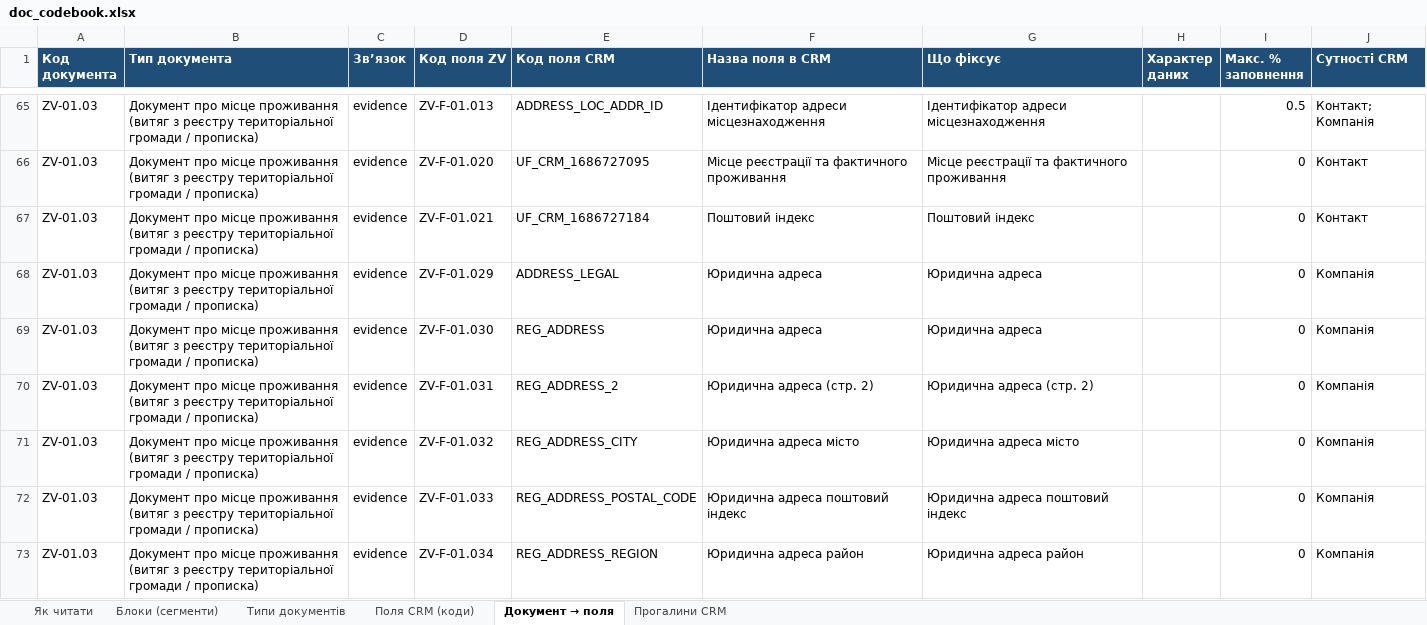
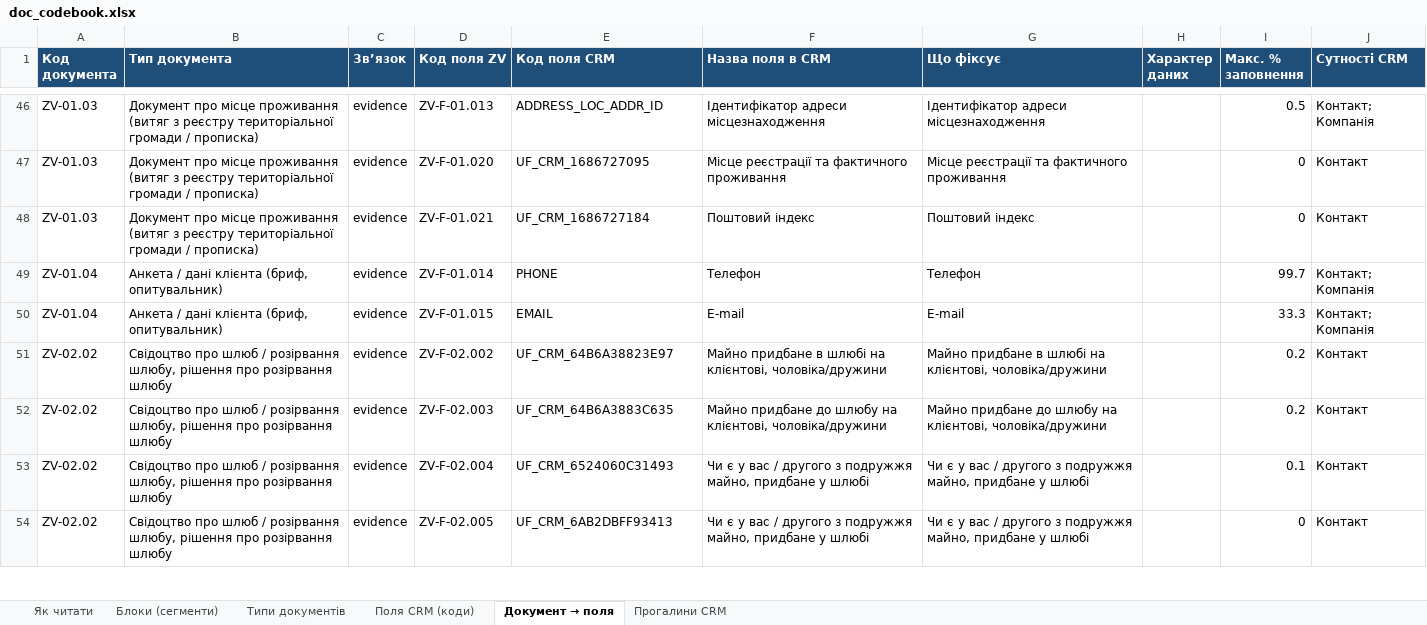
Before and after one commit to Zvilnymo/etl_zv, an Excel workbook: data/doc_registry/doc_codebook.xlsx, sheet Документ → поля, drawn as a sheet; only a part is shown, gaps mark what is left out; the shorter side is filled out with more unchanged rows; values as stored, in another font and other column widths than the file's, no borders; removed rows and columns are numbered as before the commit, all else as after; the diff covers the shown part only; the diff names each change by its address in the sheet, - before the commit and + after, or states it on an @@ line.

```diff
--- a/data/doc_registry/doc_codebook.xlsx (sheet Документ → поля)
+++ b/data/doc_registry/doc_codebook.xlsx (sheet Документ → поля)
-row 68: ZV-01.03 | Документ про місце проживання (витяг з реєстру територіальної громади / прописка) | evidence | ZV-F-01.029 | ADDRESS_LEGAL | Юридична адреса | Юридична адреса |  | 0 | Компанія
-row 69: ZV-01.03 | Документ про місце проживання (витяг з реєстру територіальної громади / прописка) | evidence | ZV-F-01.030 | REG_ADDRESS | Юридична адреса | Юридична адреса |  | 0 | Компанія
-row 70: ZV-01.03 | Документ про місце проживання (витяг з реєстру територіальної громади / прописка) | evidence | ZV-F-01.031 | REG_ADDRESS_2 | Юридична адреса (стр. 2) | Юридична адреса (стр. 2) |  | 0 | Компанія
-row 71: ZV-01.03 | Документ про місце проживання (витяг з реєстру територіальної громади / прописка) | evidence | ZV-F-01.032 | REG_ADDRESS_CITY | Юридична адреса місто | Юридична адреса місто |  | 0 | Компанія
-row 72: ZV-01.03 | Документ про місце проживання (витяг з реєстру територіальної громади / прописка) | evidence | ZV-F-01.033 | REG_ADDRESS_POSTAL_CODE | Юридична адреса поштовий індекс | Юридична адреса поштовий індекс |  | 0 | Компанія
-row 73: ZV-01.03 | Документ про місце проживання (витяг з реєстру територіальної громади / прописка) | evidence | ZV-F-01.034 | REG_ADDRESS_REGION | Юридична адреса район | Юридична адреса район |  | 0 | Компанія
```
Also changed, not shown: 1 added row and 63 removed rows elsewhere in this sheet, sheet Типи документів, 12 other files.
